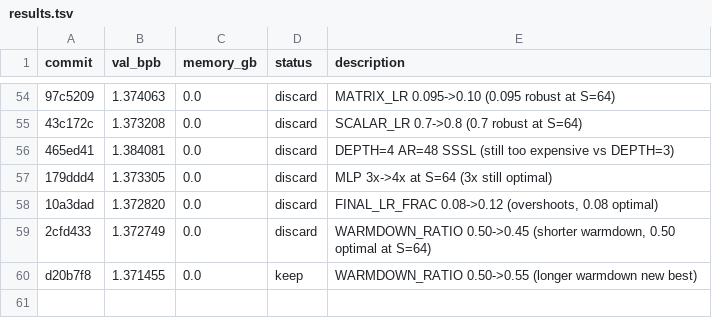
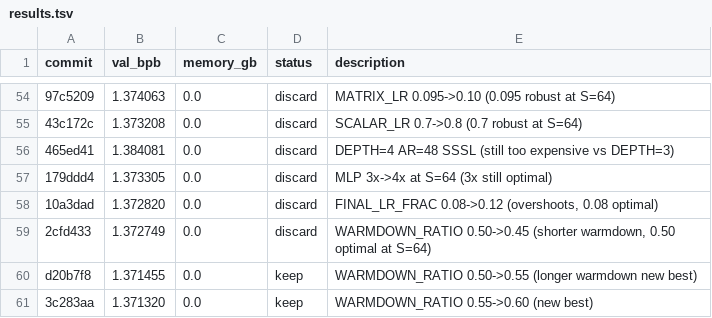
Before and after one commit to JSilvas/autoresearch-lab, a TSV file: results.tsv, drawn as a sheet; only a part is shown, gaps mark what is left out; the diff names each change by its address in the sheet, - before the commit and + after, or states it on an @@ line.

```diff
--- a/results.tsv
+++ b/results.tsv
+row 61: 3c283aa | 1.371320 | 0.0 | keep | WARMDOWN_RATIO 0.55->0.60 (new best)
```
Also changed, not shown: 4 other files.
